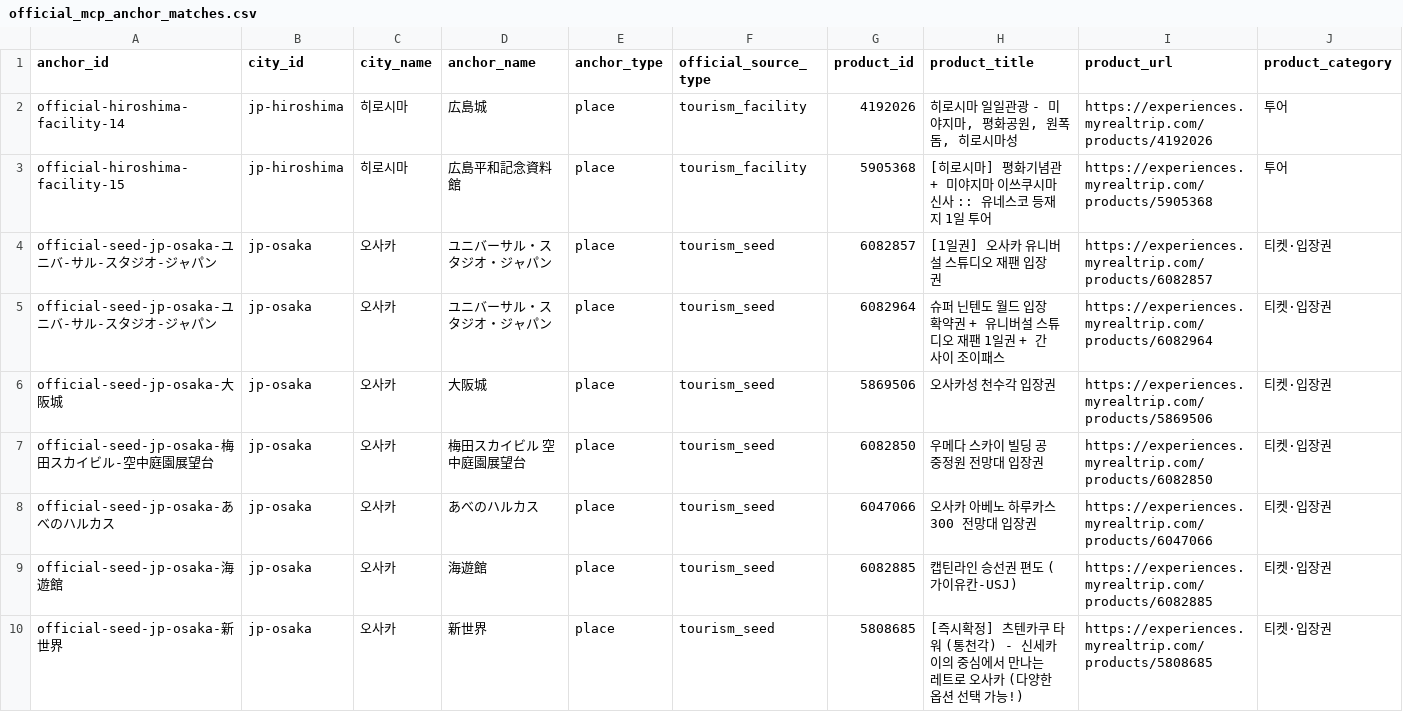
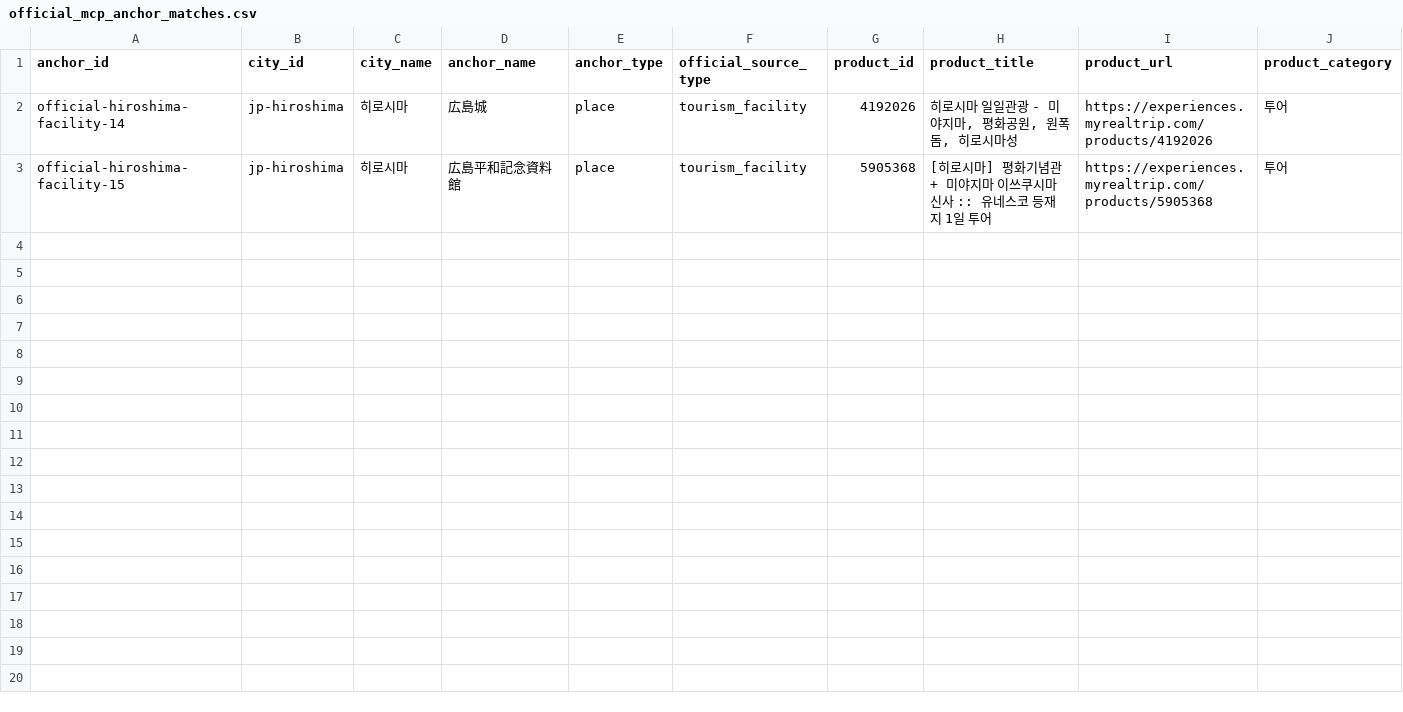
Before and after one commit to si-cpu/jocoding-ax-MyRealTrip, a CSV file: data/supply_gap_analysis/official_mcp_anchor_matches.csv, drawn as a sheet; only a part is shown; rows hold the shown columns only; the diff names each change by its address in the sheet, - before the commit and + after, or states it on an @@ line.

```diff
--- a/data/supply_gap_analysis/official_mcp_anchor_matches.csv
+++ b/data/supply_gap_analysis/official_mcp_anchor_matches.csv
-row 4: official-seed-jp-osaka-ユニバ-サル-スタジオ-ジャパン | jp-osaka | 오사카 | ユニバーサル・スタジオ・ジャパン | place | tourism_seed | 6082857 | [1일권] 오사카 유니버설 스튜디오 재팬 입장권 | https://experiences.myrealtrip.com/products/6082857 | 티켓·입장권
-row 5: official-seed-jp-osaka-ユニバ-サル-スタジオ-ジャパン | jp-osaka | 오사카 | ユニバーサル・スタジオ・ジャパン | place | tourism_seed | 6082964 | 슈퍼 닌텐도 월드 입장 확약권 + 유니버설 스튜디오 재팬 1일권 + 간사이 조이패스 | https://experiences.myrealtrip.com/products/6082964 | 티켓·입장권
-row 6: official-seed-jp-osaka-大阪城 | jp-osaka | 오사카 | 大阪城 | place | tourism_seed | 5869506 | 오사카성 천수각 입장권 | https://experiences.myrealtrip.com/products/5869506 | 티켓·입장권
-row 7: official-seed-jp-osaka-梅田スカイビル-空中庭園展望台 | jp-osaka | 오사카 | 梅田スカイビル 空中庭園展望台 | place | tourism_seed | 6082850 | 우메다 스카이 빌딩 공중정원 전망대 입장권 | https://experiences.myrealtrip.com/products/6082850 | 티켓·입장권
-row 8: official-seed-jp-osaka-あべのハルカス | jp-osaka | 오사카 | あべのハルカス | place | tourism_seed | 6047066 | 오사카 아베노 하루카스 300 전망대 입장권 | https://experiences.myrealtrip.com/products/6047066 | 티켓·입장권
-row 9: official-seed-jp-osaka-海遊館 | jp-osaka | 오사카 | 海遊館 | place | tourism_seed | 6082885 | 캡틴라인 승선권 편도 (가이유칸-USJ) | https://experiences.myrealtrip.com/products/6082885 | 티켓·입장권
-row 10: official-seed-jp-osaka-新世界 | jp-osaka | 오사카 | 新世界 | place | tourism_seed | 5808685 | [즉시확정] 츠텐카쿠 타워 (통천각) - 신세카이의 중심에서 만나는 레트로 오사카 (다양한 옵션 선택 가능!) | https://experiences.myrealtrip.com/products/5808685 | 티켓·입장권
```
Also changed, not shown: data/supply_gap_analysis/exports/matched_assets_exact_list.csv, data/supply_gap_analysis/exports/under_connected_assets_exact_list.csv, 22 other files.
